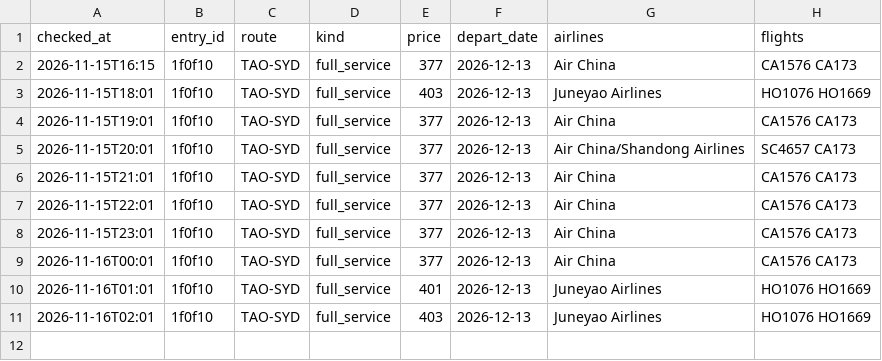
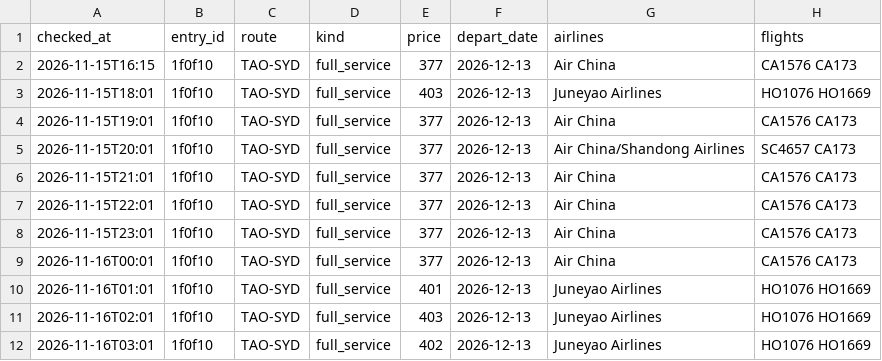
Before and after one commit to liuyongbendan-web/flight-watch-live, a CSV file: flight-watch/cloud-data/history_types.csv, drawn as a sheet.

```diff
--- a/flight-watch/cloud-data/history_types.csv
+++ b/flight-watch/cloud-data/history_types.csv
@@ -11 +11,2 @@ checked_at,entry_id,route,kind,price,depart_date,airlines,flights
 2026-11-16T02:01,1f0f10,TAO-SYD,full_service,403,2026-12-13,Juneyao Airlines,HO1076 HO1669
+2026-11-16T03:01,1f0f10,TAO-SYD,full_service,402,2026-12-13,Juneyao Airlines,HO1076 HO1669
```
Also changed, not shown: flight-watch/cloud-data/history.csv, 2 other files.
